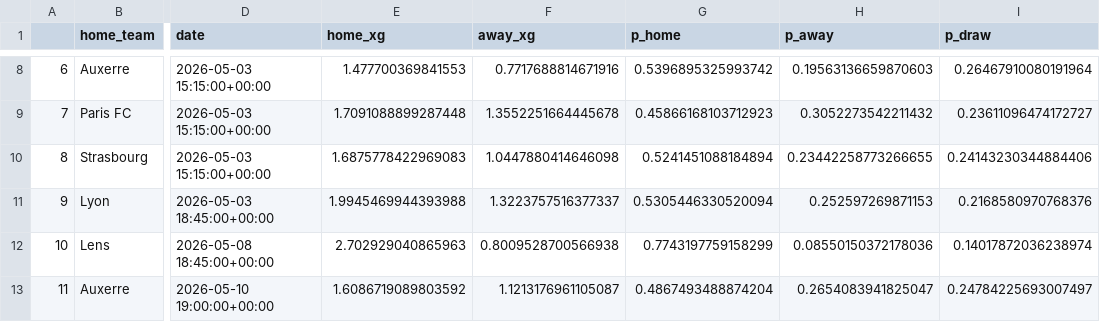
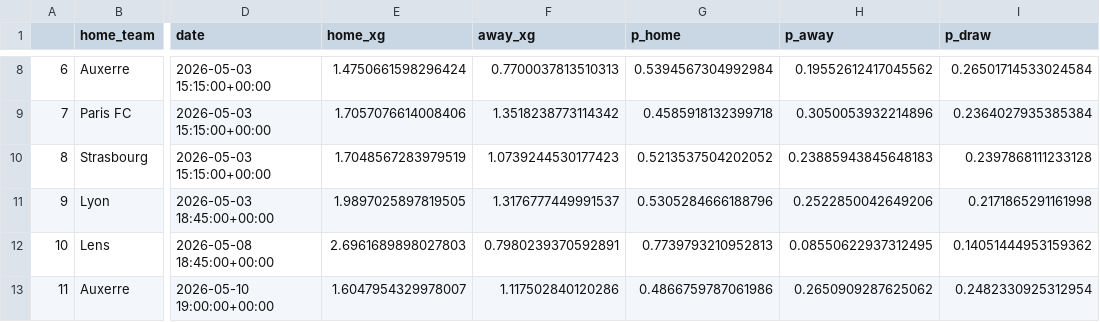
Before and after one commit to matecsapo/Football-Honk, a CSV file: source/honk/projections/FRA-Ligue 1/FRA-Ligue 1_game_predictions.csv, drawn as a sheet; only a part is shown, gaps mark what is left out; the diff covers the shown part only; the diff names each change by its address in the sheet, - before the commit and + after, or states it on an @@ line.

```diff
--- a/source/honk/projections/FRA-Ligue 1/FRA-Ligue 1_game_predictions.csv
+++ b/source/honk/projections/FRA-Ligue 1/FRA-Ligue 1_game_predictions.csv
-E8 (home_xg): 1.477700369841553
+E8 (home_xg): 1.4750661598296424
-F8 (away_xg): 0.7717688814671916
+F8 (away_xg): 0.7700037813510313
-G8 (p_home): 0.5396895325993742
+G8 (p_home): 0.5394567304992984
-H8 (p_away): 0.19563136659870603
+H8 (p_away): 0.19552612417045562
-I8 (p_draw): 0.26467910080191964
+I8 (p_draw): 0.26501714533024584
-E9 (home_xg): 1.7091088899287448
+E9 (home_xg): 1.7057076614008406
-F9 (away_xg): 1.3552251664445678
+F9 (away_xg): 1.3518238773114342
-G9 (p_home): 0.45866168103712923
+G9 (p_home): 0.4585918132399718
-H9 (p_away): 0.3052273542211432
+H9 (p_away): 0.3050053932214896
-I9 (p_draw): 0.23611096474172727
+I9 (p_draw): 0.2364027935385384
-E10 (home_xg): 1.6875778422969083
+E10 (home_xg): 1.7048567283979519
-F10 (away_xg): 1.0447880414646098
+F10 (away_xg): 1.0739244530177423
-G10 (p_home): 0.5241451088184894
+G10 (p_home): 0.5213537504202052
-H10 (p_away): 0.23442258773266655
+H10 (p_away): 0.23885943845648183
-I10 (p_draw): 0.24143230344884406
+I10 (p_draw): 0.2397868111233128
-E11 (home_xg): 1.9945469944393988
+E11 (home_xg): 1.9897025897819505
-F11 (away_xg): 1.3223757516377337
+F11 (away_xg): 1.3176777449991537
-G11 (p_home): 0.5305446330520094
+G11 (p_home): 0.5305284666188796
-H11 (p_away): 0.252597269871153
+H11 (p_away): 0.2522850042649206
-I11 (p_draw): 0.2168580970768376
+I11 (p_draw): 0.2171865291161998
-E12 (home_xg): 2.702929040865963
+E12 (home_xg): 2.6961689898027803
-F12 (away_xg): 0.8009528700566938
+F12 (away_xg): 0.7980239370592891
-G12 (p_home): 0.7743197759158299
+G12 (p_home): 0.7739793210952813
-H12 (p_away): 0.08550150372178036
+H12 (p_away): 0.08550622937312495
-I12 (p_draw): 0.14017872036238974
+I12 (p_draw): 0.14051444953159362
-E13 (home_xg): 1.6086719089803592
+E13 (home_xg): 1.6047954329978007
-F13 (away_xg): 1.1213176961105087
+F13 (away_xg): 1.117502840120286
-G13 (p_home): 0.4867493488874204
+G13 (p_home): 0.4866759787061986
-H13 (p_away): 0.2654083941825047
+H13 (p_away): 0.2650909287625062
-I13 (p_draw): 0.24784225693007497
+I13 (p_draw): 0.2482330925312954
```
Also changed, not shown: 120 edited cells elsewhere in this file, source/honk/projections/ENG-Premier League/ENG-Premier League_game_predictions.csv, source/honk/projections/FRA-Ligue 1/FRA-Ligue 1_expectation/expected_results.csv, 20 other files.
